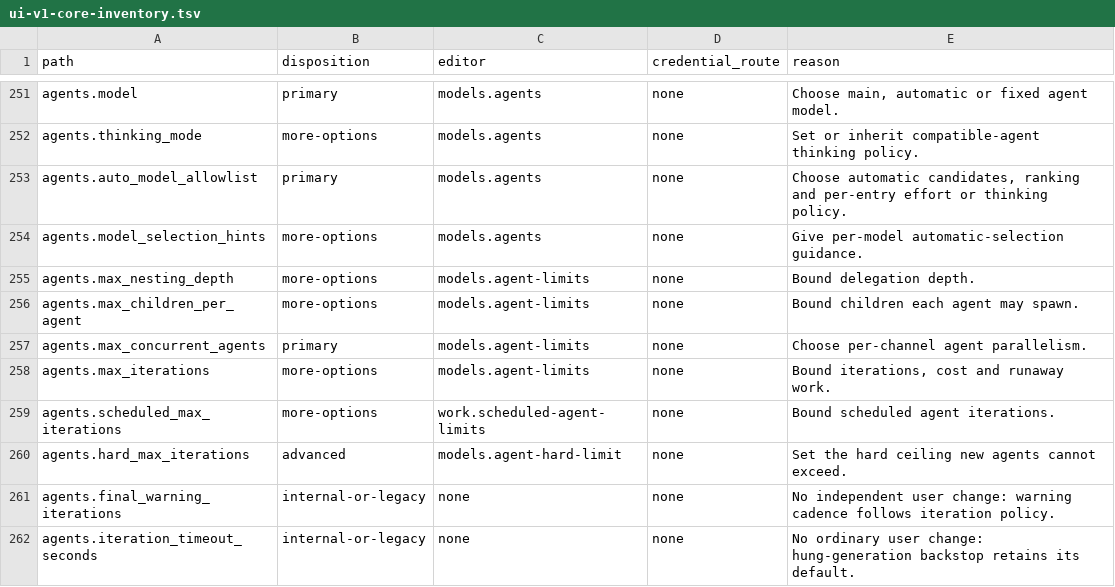
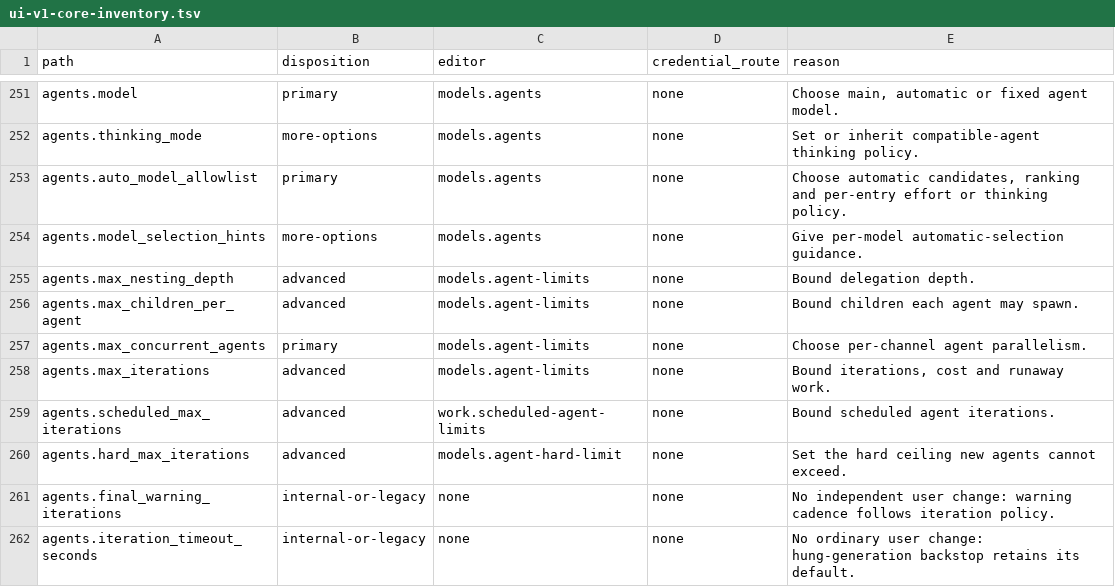
Before and after one commit to Calmingstorm/Odin-Desktop, a TSV file: docs/design/ui-v1-core-inventory.tsv, drawn as a sheet; only a part is shown, gaps mark what is left out; the diff covers the shown part only.

```diff
--- a/docs/design/ui-v1-core-inventory.tsv
+++ b/docs/design/ui-v1-core-inventory.tsv
@@ -254,7 +254,7 @@ agents.auto_model_allowlist	primary	models.agents	none	Choose automatic candidat
 agents.model_selection_hints	more-options	models.agents	none	Give per-model automatic-selection guidance.
-agents.max_nesting_depth	more-options	models.agent-limits	none	Bound delegation depth.
-agents.max_children_per_agent	more-options	models.agent-limits	none	Bound children each agent may spawn.
+agents.max_nesting_depth	advanced	models.agent-limits	none	Bound delegation depth.
+agents.max_children_per_agent	advanced	models.agent-limits	none	Bound children each agent may spawn.
 agents.max_concurrent_agents	primary	models.agent-limits	none	Choose per-channel agent parallelism.
-agents.max_iterations	more-options	models.agent-limits	none	Bound iterations, cost and runaway work.
-agents.scheduled_max_iterations	more-options	work.scheduled-agent-limits	none	Bound scheduled agent iterations.
+agents.max_iterations	advanced	models.agent-limits	none	Bound iterations, cost and runaway work.
+agents.scheduled_max_iterations	advanced	work.scheduled-agent-limits	none	Bound scheduled agent iterations.
 agents.hard_max_iterations	advanced	models.agent-hard-limit	none	Set the hard ceiling new agents cannot exceed.
```
Also changed, not shown: 62 edited cells elsewhere in this file, 7 other files.
